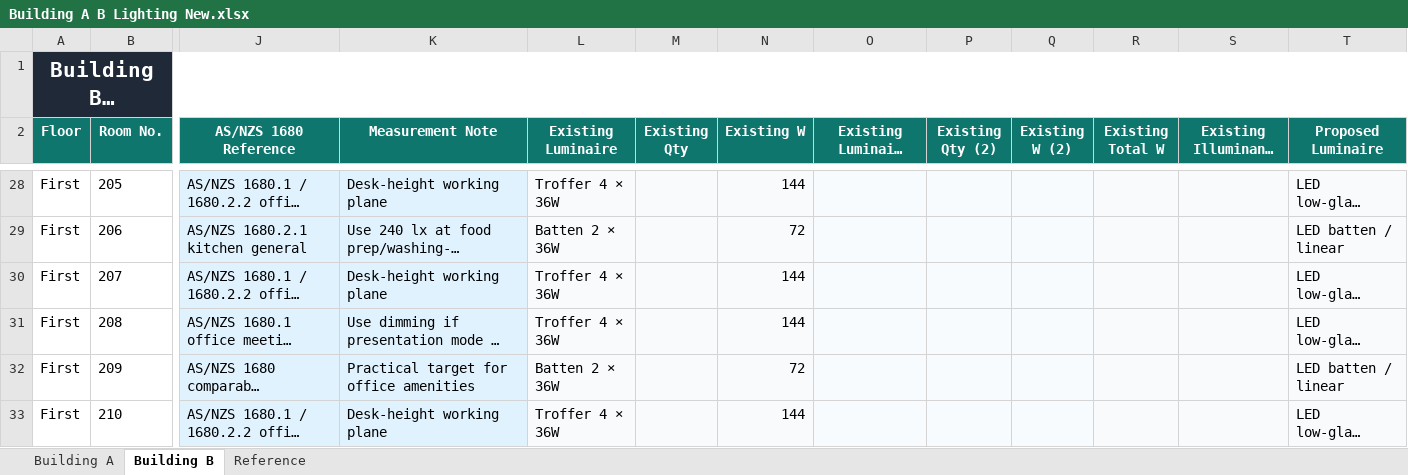
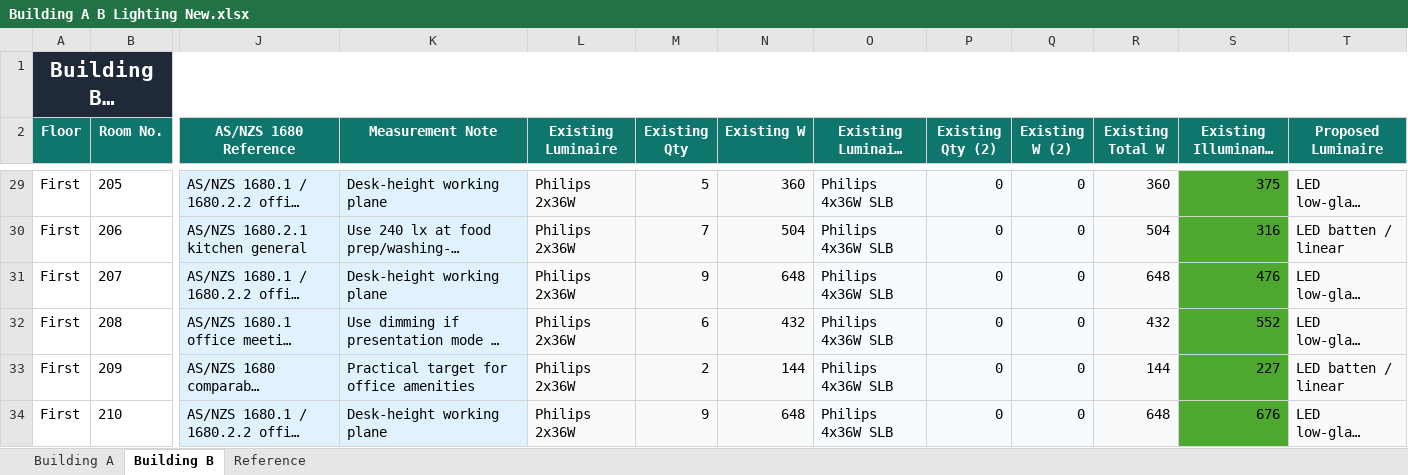
Before and after one commit to Go1denWind/Alpha_Design_17, an Excel workbook: excel/Building A B Lighting New.xlsx, sheet Building B, drawn as a sheet; only a part is shown, gaps mark what is left out; long unchanged cells end in …; values as stored, in another font and other column widths than the file's, no borders; conditional formats not drawn; addresses are those after the commit; the diff covers the shown part only; the diff names each change by its address in the sheet, - before the commit and + after, or states it on an @@ line.

Commit message:
Added building B first floor report and imported values into spreadsheet.

```diff
--- a/excel/Building A B Lighting New.xlsx (sheet Building B)
+++ b/excel/Building A B Lighting New.xlsx (sheet Building B)
-L29 (Existing Luminaire): Troffer 4 × 36W
+L29 (Existing Luminaire): Philips 2x36W
-M29 (Existing Qty): (empty)
+M29 (Existing Qty): 5
-N29 (Existing W): 144
+N29 (Existing W): 360
-O29:O34 (Existing Luminaire (2)): (empty)
+O29:O34 (Existing Luminaire (2)): Philips 4x36W SLB
-P29:P34 (Existing Qty (2)): (empty)
+P29:P34 (Existing Qty (2)): 0
-Q29:Q34 (Existing W (2)): (empty)
+Q29:Q34 (Existing W (2)): 0
-R29 (Existing Total W): (empty)
+R29 (Existing Total W): 360
-S29:S34 fill: #F8FAFC
+S29:S34 fill: #4EA72E
-S29 (Existing Illuminance (lx)): (empty)
+S29 (Existing Illuminance (lx)): 375
-L30 (Existing Luminaire): Batten 2 × 36W
+L30 (Existing Luminaire): Philips 2x36W
-M30 (Existing Qty): (empty)
+M30 (Existing Qty): 7
-N30 (Existing W): 72
+N30 (Existing W): 504
-R30 (Existing Total W): (empty)
+R30 (Existing Total W): 504
-S30 (Existing Illuminance (lx)): (empty)
+S30 (Existing Illuminance (lx)): 316
-L31:L32 (Existing Luminaire): Troffer 4 × 36W
+L31:L32 (Existing Luminaire): Philips 2x36W
-M31 (Existing Qty): (empty)
+M31 (Existing Qty): 9
-N31 (Existing W): 144
+N31 (Existing W): 648
-R31 (Existing Total W): (empty)
+R31 (Existing Total W): 648
-S31 (Existing Illuminance (lx)): (empty)
+S31 (Existing Illuminance (lx)): 476
-M32 (Existing Qty): (empty)
+M32 (Existing Qty): 6
-N32 (Existing W): 144
+N32 (Existing W): 432
-R32 (Existing Total W): (empty)
+R32 (Existing Total W): 432
-S32 (Existing Illuminance (lx)): (empty)
+S32 (Existing Illuminance (lx)): 552
-L33 (Existing Luminaire): Batten 2 × 36W
+L33 (Existing Luminaire): Philips 2x36W
-M33 (Existing Qty): (empty)
+M33 (Existing Qty): 2
-N33 (Existing W): 72
+N33 (Existing W): 144
-R33 (Existing Total W): (empty)
+R33 (Existing Total W): 144
-S33 (Existing Illuminance (lx)): (empty)
+S33 (Existing Illuminance (lx)): 227
-L34 (Existing Luminaire): Troffer 4 × 36W
+L34 (Existing Luminaire): Philips 2x36W
-M34 (Existing Qty): (empty)
+M34 (Existing Qty): 9
-N34 (Existing W): 144
+N34 (Existing W): 648
-R34 (Existing Total W): (empty)
+R34 (Existing Total W): 648
-S34 (Existing Illuminance (lx)): (empty)
+S34 (Existing Illuminance (lx)): 676
```
Also changed, not shown: 1 added row, 104 edited cells and cell formats elsewhere in this sheet, sheet Building A, formulas that keep their value, 2 other files.
